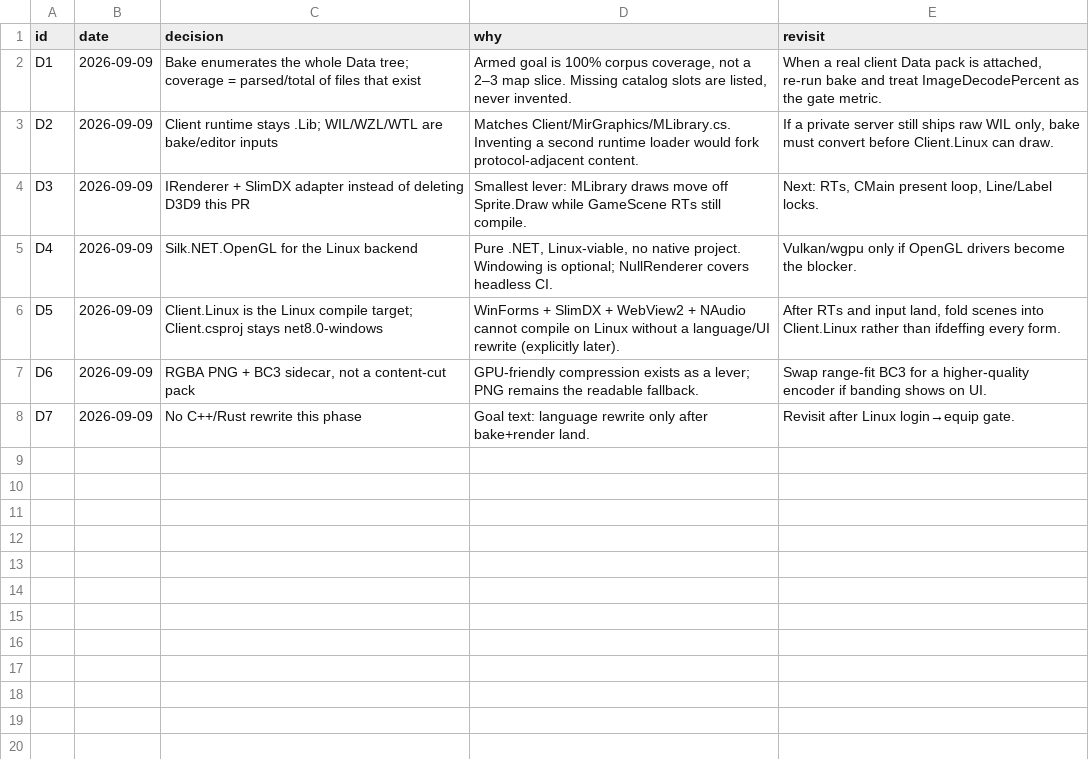
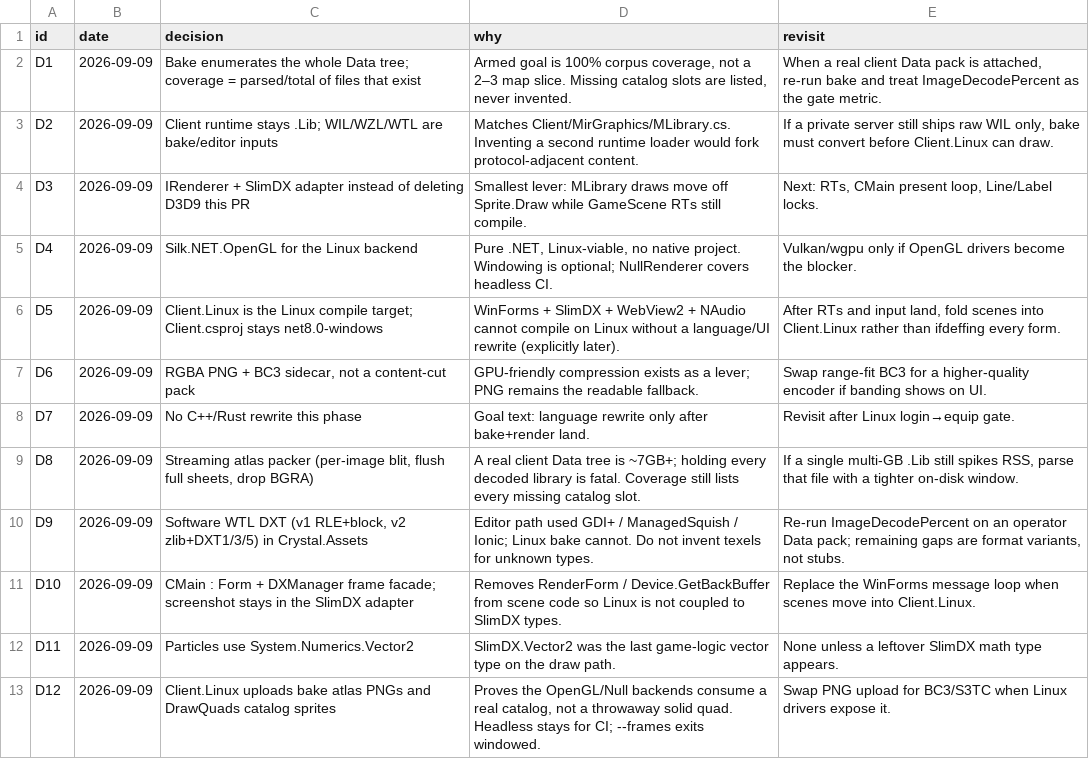
Before and after one commit to limin640/Crystal, a TSV file: docs/linux-client/decisions.tsv, drawn as a sheet.

```diff
--- a/docs/linux-client/decisions.tsv
+++ b/docs/linux-client/decisions.tsv
@@ -8 +8,6 @@ D6	2026-09-09	RGBA PNG + BC3 sidecar, not a content-cut pack	GPU-friendly compre
 D7	2026-09-09	No C++/Rust rewrite this phase	Goal text: language rewrite only after bake+render land.	Revisit after Linux login→equip gate.
+D8	2026-09-09	Streaming atlas packer (per-image blit, flush full sheets, drop BGRA)	A real client Data tree is ~7GB+; holding every decoded library is fatal. Coverage still lists every missing catalog slot.	If a single multi-GB .Lib still spikes RSS, parse that file with a tighter on-disk window.
+D9	2026-09-09	Software WTL DXT (v1 RLE+block, v2 zlib+DXT1/3/5) in Crystal.Assets	Editor path used GDI+ / ManagedSquish / Ionic; Linux bake cannot. Do not invent texels for unknown types.	Re-run ImageDecodePercent on an operator Data pack; remaining gaps are format variants, not stubs.
+D10	2026-09-09	CMain : Form + DXManager frame facade; screenshot stays in the SlimDX adapter	Removes RenderForm / Device.GetBackBuffer from scene code so Linux is not coupled to SlimDX types.	Replace the WinForms message loop when scenes move into Client.Linux.
+D11	2026-09-09	Particles use System.Numerics.Vector2	SlimDX.Vector2 was the last game-logic vector type on the draw path.	None unless a leftover SlimDX math type appears.
+D12	2026-09-09	Client.Linux uploads bake atlas PNGs and DrawQuads catalog sprites	Proves the OpenGL/Null backends consume a real catalog, not a throwaway solid quad. Headless stays for CI; --frames exits windowed.	Swap PNG upload for BC3/S3TC when Linux drivers expose it.
```
Also changed, not shown: 38 other files.
